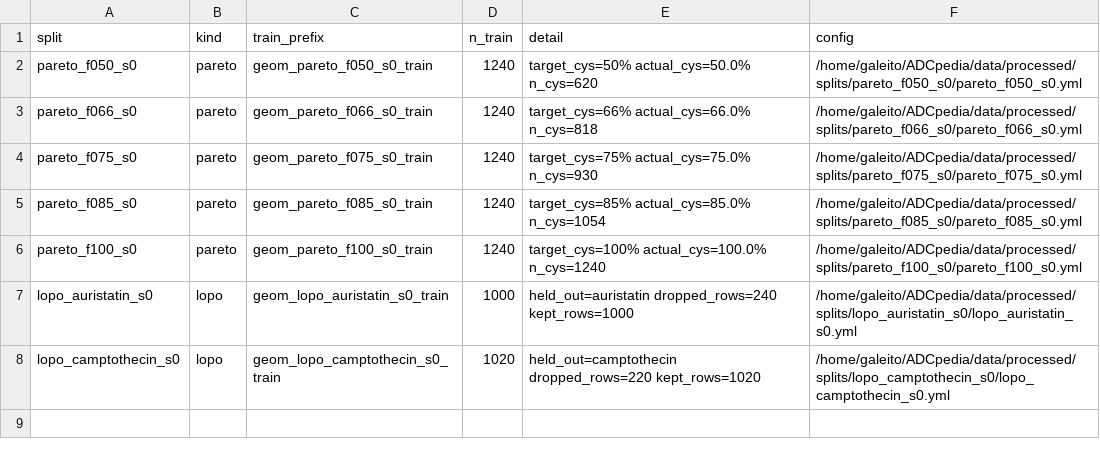
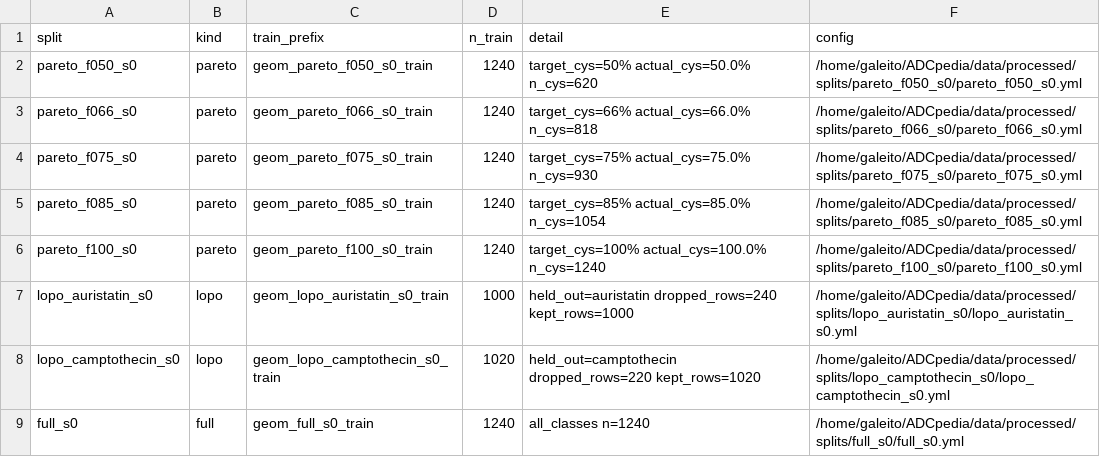
Before and after one commit to Ball3R5tatus/ADCpedia, a CSV file: data/processed/splits/SPLITS_MANIFEST.csv, drawn as a sheet; the diff names each change by its address in the sheet, - before the commit and + after, or states it on an @@ line.

```diff
--- a/data/processed/splits/SPLITS_MANIFEST.csv
+++ b/data/processed/splits/SPLITS_MANIFEST.csv
+row 9: full_s0 | full | geom_full_s0_train | 1240 | all_classes n=1240 | /home/galeito/ADCpedia/data/processed/splits/full_s0/full_s0.yml
```
Also changed, not shown: 10 other files.
